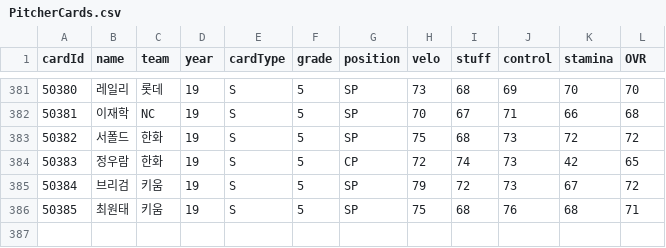
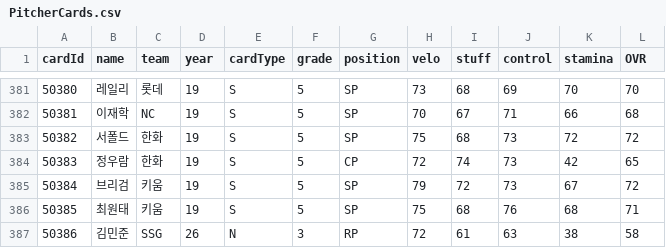
Before and after one commit to ty7766/BaseBallManager, a CSV file: Assets/Resources/Data/PitcherCards.csv, drawn as a sheet; only a part is shown, gaps mark what is left out.

```diff
--- a/Assets/Resources/Data/PitcherCards.csv
+++ b/Assets/Resources/Data/PitcherCards.csv
@@ -386 +386,2 @@ cardId,name,team,year,cardType,grade,position,velo,stuff,control,stamina,OVR
 50385,최원태,키움,19,S,5,SP,75,68,76,68,71
+50386,김민준,SSG,26,N,3,RP,72,61,63,38,58
```
Also changed, not shown: Assets/Resources/Data/HitterCards.csv.
